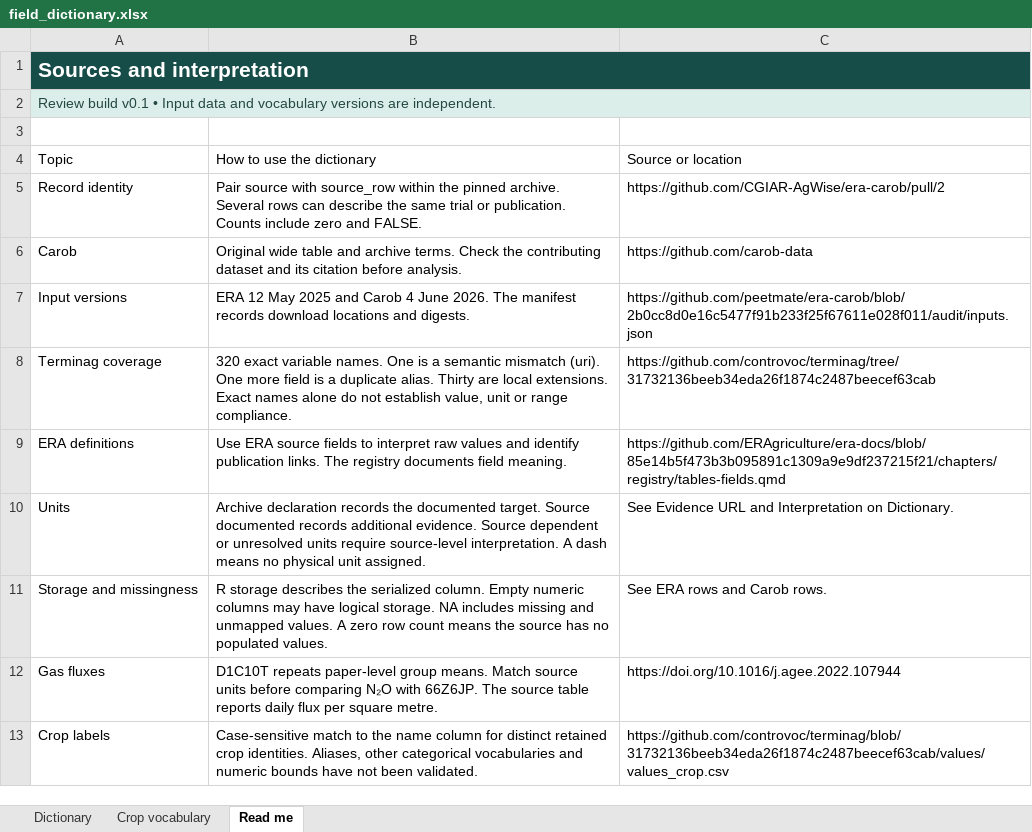
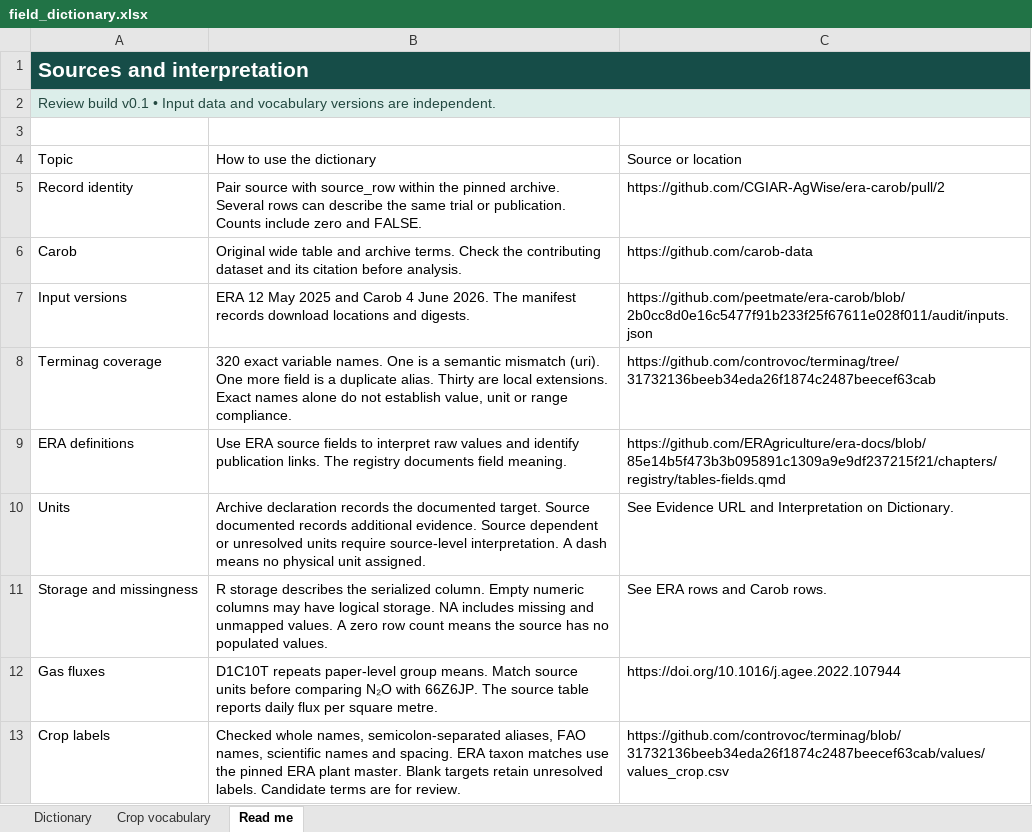
Before and after one commit to CGIAR-AgWise/era-carob, an Excel workbook: report/field_dictionary.xlsx, sheet Read me, drawn as a sheet; values as stored, in another font and other column widths than the file's, no borders; table styles not drawn; the diff names each change by its address in the sheet, - before the commit and + after, or states it on an @@ line.

Commit message:
Cross-check unresolved crop labels against Terminag

```diff
--- a/report/field_dictionary.xlsx (sheet Read me)
+++ b/report/field_dictionary.xlsx (sheet Read me)
-B13: Case-sensitive match to the name column for distinct retained crop identities. Aliases, other categorical vocabularies and numeric bounds have not been validated.
+B13: Checked whole names, semicolon-separated aliases, FAO names, scientific names and spacing. ERA taxon matches use the pinned ERA plant master. Blank targets retain unresolved labels. Candidate terms are for review.
```
Also changed, not shown: sheet Crop vocabulary, 5 other files.
